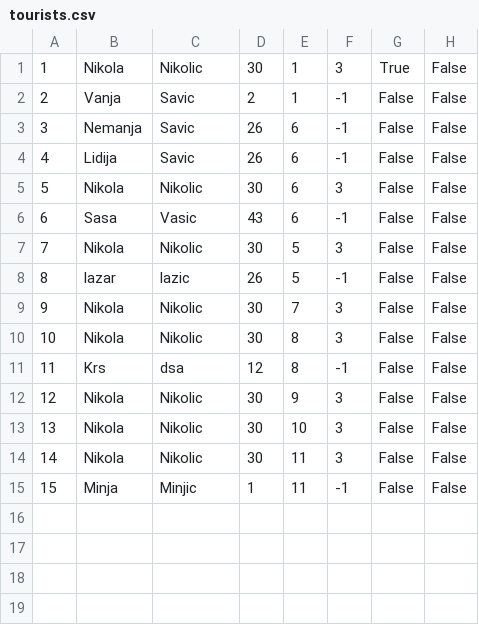
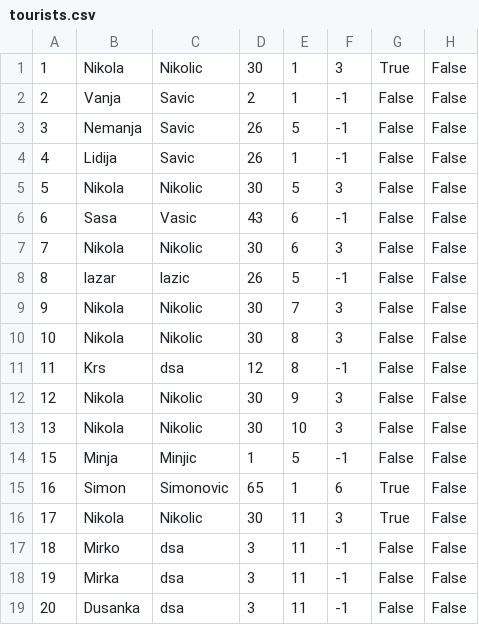
Before and after one commit to kzi-nastava/sims-ra-2024-group-2-team-d, a CSV file: Resources/Data/tourists.csv, drawn as a sheet.

Commit message:
Changed some data and fixed some bugs

```diff
--- a/Resources/Data/tourists.csv
+++ b/Resources/Data/tourists.csv
@@ -2,7 +2,7 @@
 2|Vanja|Savic|2|1|-1|False|False
-3|Nemanja|Savic|26|6|-1|False|False
-4|Lidija|Savic|26|6|-1|False|False
-5|Nikola|Nikolic|30|6|3|False|False
+3|Nemanja|Savic|26|5|-1|False|False
+4|Lidija|Savic|26|1|-1|False|False
+5|Nikola|Nikolic|30|5|3|False|False
 6|Sasa|Vasic|43|6|-1|False|False
-7|Nikola|Nikolic|30|5|3|False|False
+7|Nikola|Nikolic|30|6|3|False|False
 8|lazar|lazic|26|5|-1|False|False
@@ -13,3 +13,7 @@
 13|Nikola|Nikolic|30|10|3|False|False
-14|Nikola|Nikolic|30|11|3|False|False
-15|Minja|Minjic|1|11|-1|False|False
+15|Minja|Minjic|1|5|-1|False|False
+16|Simon|Simonovic|65|1|6|True|False
+17|Nikola|Nikolic|30|11|3|True|False
+18|Mirko|dsa|3|11|-1|False|False
+19|Mirka|dsa|3|11|-1|False|False
+20|Dusanka|dsa|3|11|-1|False|False
```
Also changed, not shown: Resources/Data/tourInstance.csv, 6 other files.
